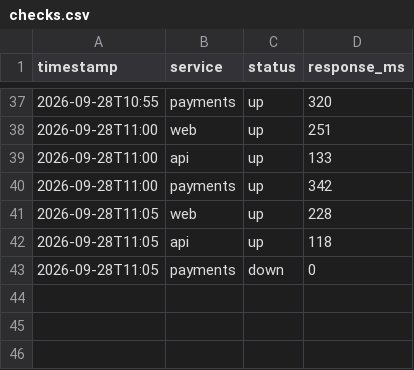
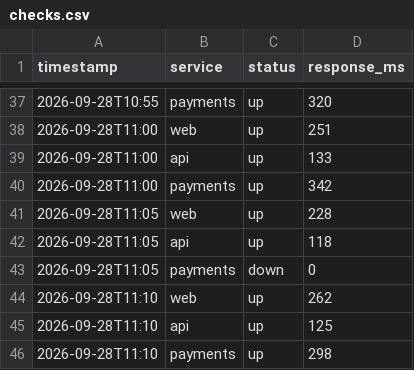
Before and after one commit to sl4sh73r/git-practice-1, a CSV file: checks.csv, drawn as a sheet; only a part is shown, gaps mark what is left out; the diff names each change by its address in the sheet, - before the commit and + after, or states it on an @@ line.

Commit message:
dev2: проверки за 11:10

```diff
--- a/checks.csv
+++ b/checks.csv
+row 44: 2026-09-28T11:10 | web | up | 262
+row 45: 2026-09-28T11:10 | api | up | 125
+row 46: 2026-09-28T11:10 | payments | up | 298
```
